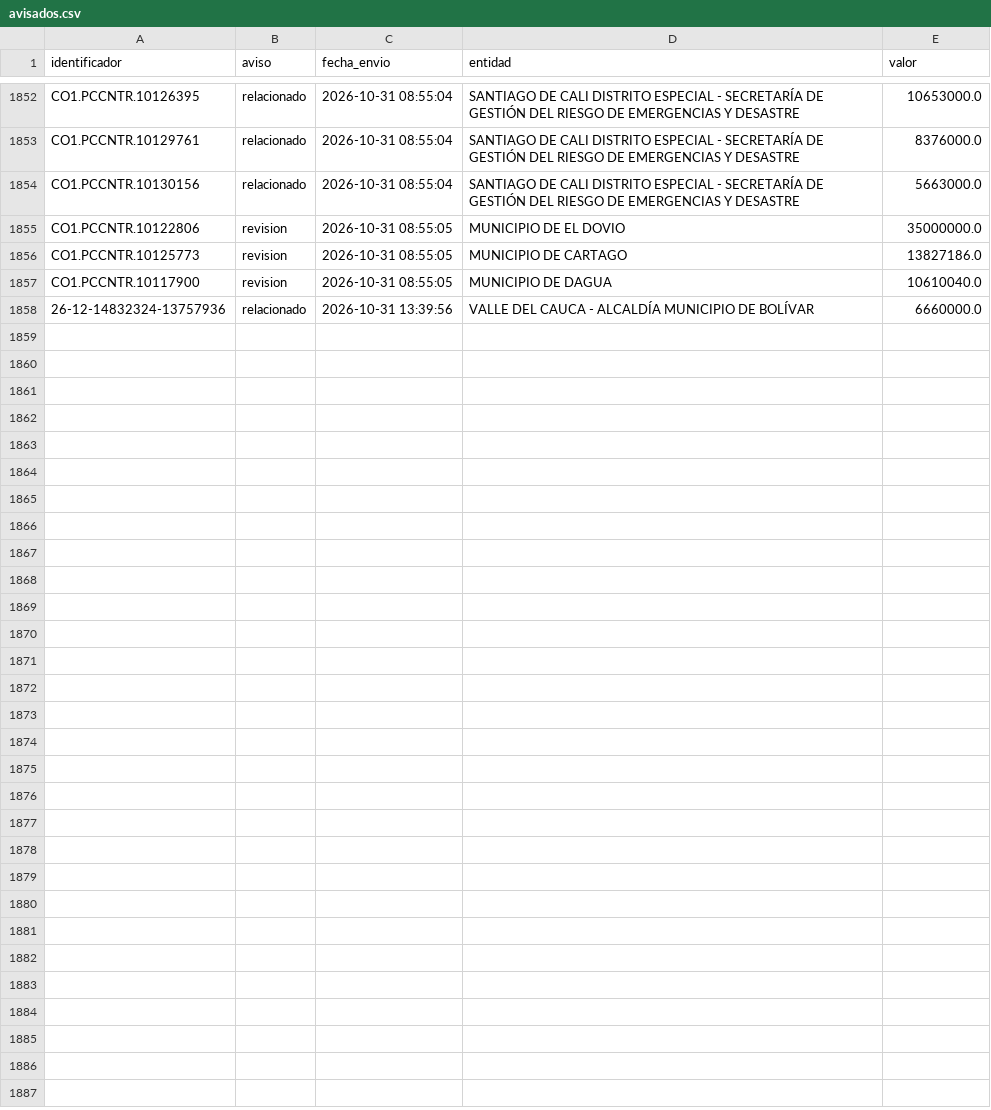
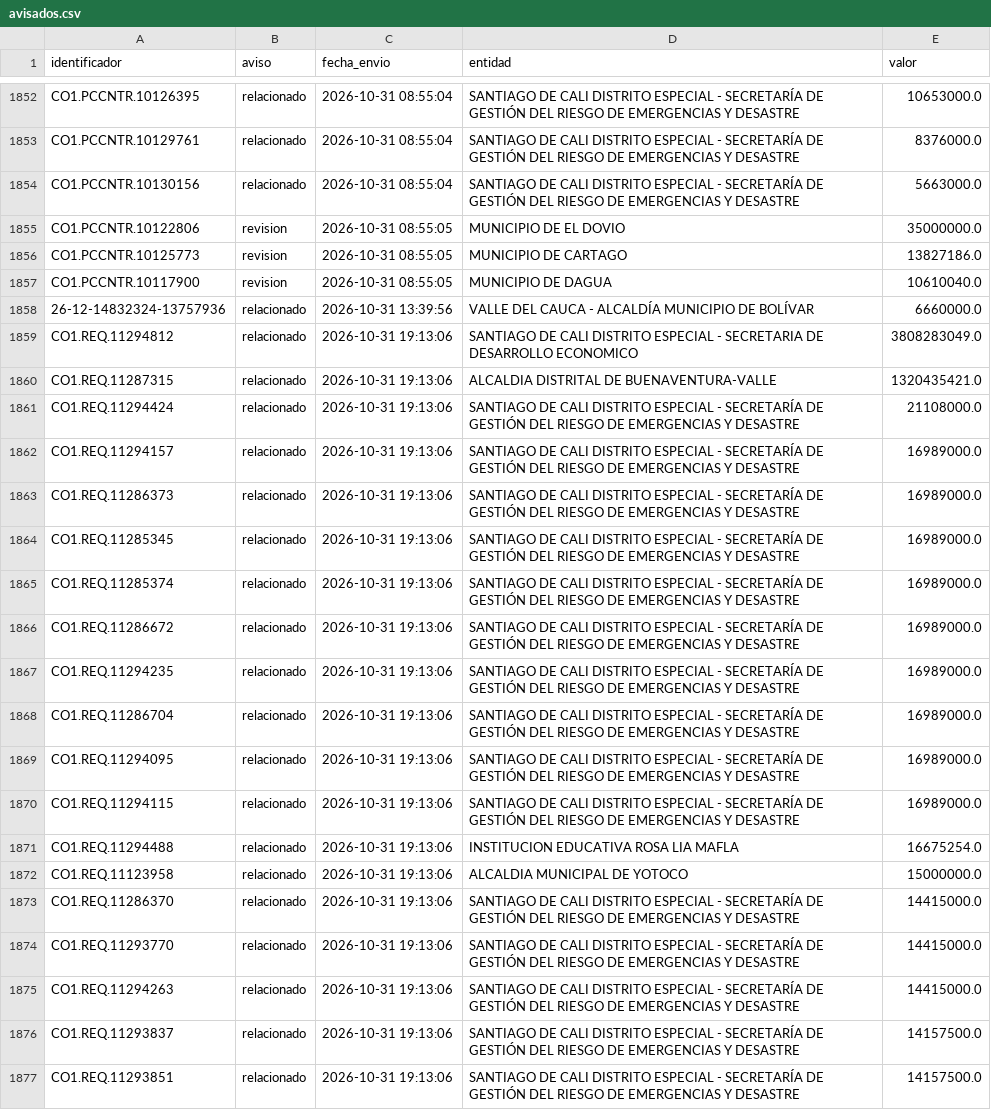
Before and after one commit to jlzmontenegro/contratacion-urgencia-manifiesta-valle, a CSV file: datos/avisados.csv, drawn as a sheet; only a part is shown, gaps mark what is left out; the diff covers the shown part only.

```diff
--- a/datos/avisados.csv
+++ b/datos/avisados.csv
@@ -1858 +1858,20 @@ CO1.PCCNTR.10117900,revision,2026-10-31 08:55:05,MUNICIPIO DE DAGUA,10610040.0
 26-12-14832324-13757936,relacionado,2026-10-31 13:39:56,VALLE DEL CAUCA - ALCALDÍA MUNICIPIO DE BOLÍVAR,6660000.0
+CO1.REQ.11294812,relacionado,2026-10-31 19:13:06,SANTIAGO DE CALI DISTRITO ESPECIAL - SECRETARIA DE DESARROLLO ECONOMICO,3808283049.0
+CO1.REQ.11287315,relacionado,2026-10-31 19:13:06,ALCALDIA DISTRITAL DE BUENAVENTURA-VALLE,1320435421.0
+CO1.REQ.11294424,relacionado,2026-10-31 19:13:06,SANTIAGO DE CALI DISTRITO ESPECIAL - SECRETARÍA DE GESTIÓN DEL RIESGO DE EMERGENCIAS Y DESASTRE,21108000.0
+CO1.REQ.11294157,relacionado,2026-10-31 19:13:06,SANTIAGO DE CALI DISTRITO ESPECIAL - SECRETARÍA DE GESTIÓN DEL RIESGO DE EMERGENCIAS Y DESASTRE,16989000.0
+CO1.REQ.11286373,relacionado,2026-10-31 19:13:06,SANTIAGO DE CALI DISTRITO ESPECIAL - SECRETARÍA DE GESTIÓN DEL RIESGO DE EMERGENCIAS Y DESASTRE,16989000.0
+CO1.REQ.11285345,relacionado,2026-10-31 19:13:06,SANTIAGO DE CALI DISTRITO ESPECIAL - SECRETARÍA DE GESTIÓN DEL RIESGO DE EMERGENCIAS Y DESASTRE,16989000.0
+CO1.REQ.11285374,relacionado,2026-10-31 19:13:06,SANTIAGO DE CALI DISTRITO ESPECIAL - SECRETARÍA DE GESTIÓN DEL RIESGO DE EMERGENCIAS Y DESASTRE,16989000.0
+CO1.REQ.11286672,relacionado,2026-10-31 19:13:06,SANTIAGO DE CALI DISTRITO ESPECIAL - SECRETARÍA DE GESTIÓN DEL RIESGO DE EMERGENCIAS Y DESASTRE,16989000.0
+CO1.REQ.11294235,relacionado,2026-10-31 19:13:06,SANTIAGO DE CALI DISTRITO ESPECIAL - SECRETARÍA DE GESTIÓN DEL RIESGO DE EMERGENCIAS Y DESASTRE,16989000.0
+CO1.REQ.11286704,relacionado,2026-10-31 19:13:06,SANTIAGO DE CALI DISTRITO ESPECIAL - SECRETARÍA DE GESTIÓN DEL RIESGO DE EMERGENCIAS Y DESASTRE,16989000.0
+CO1.REQ.11294095,relacionado,2026-10-31 19:13:06,SANTIAGO DE CALI DISTRITO ESPECIAL - SECRETARÍA DE GESTIÓN DEL RIESGO DE EMERGENCIAS Y DESASTRE,16989000.0
+CO1.REQ.11294115,relacionado,2026-10-31 19:13:06,SANTIAGO DE CALI DISTRITO ESPECIAL - SECRETARÍA DE GESTIÓN DEL RIESGO DE EMERGENCIAS Y DESASTRE,16989000.0
+CO1.REQ.11294488,relacionado,2026-10-31 19:13:06,INSTITUCION EDUCATIVA ROSA LIA MAFLA,16675254.0
+CO1.REQ.11123958,relacionado,2026-10-31 19:13:06,ALCALDIA MUNICIPAL DE YOTOCO,15000000.0
+CO1.REQ.11286370,relacionado,2026-10-31 19:13:06,SANTIAGO DE CALI DISTRITO ESPECIAL - SECRETARÍA DE GESTIÓN DEL RIESGO DE EMERGENCIAS Y DESASTRE,14415000.0
+CO1.REQ.11293770,relacionado,2026-10-31 19:13:06,SANTIAGO DE CALI DISTRITO ESPECIAL - SECRETARÍA DE GESTIÓN DEL RIESGO DE EMERGENCIAS Y DESASTRE,14415000.0
+CO1.REQ.11294263,relacionado,2026-10-31 19:13:06,SANTIAGO DE CALI DISTRITO ESPECIAL - SECRETARÍA DE GESTIÓN DEL RIESGO DE EMERGENCIAS Y DESASTRE,14415000.0
+CO1.REQ.11293837,relacionado,2026-10-31 19:13:06,SANTIAGO DE CALI DISTRITO ESPECIAL - SECRETARÍA DE GESTIÓN DEL RIESGO DE EMERGENCIAS Y DESASTRE,14157500.0
+CO1.REQ.11293851,relacionado,2026-10-31 19:13:06,SANTIAGO DE CALI DISTRITO ESPECIAL - SECRETARÍA DE GESTIÓN DEL RIESGO DE EMERGENCIAS Y DESASTRE,14157500.0
```
Also changed, not shown: 16 added rows elsewhere in this file, 23 other files.
